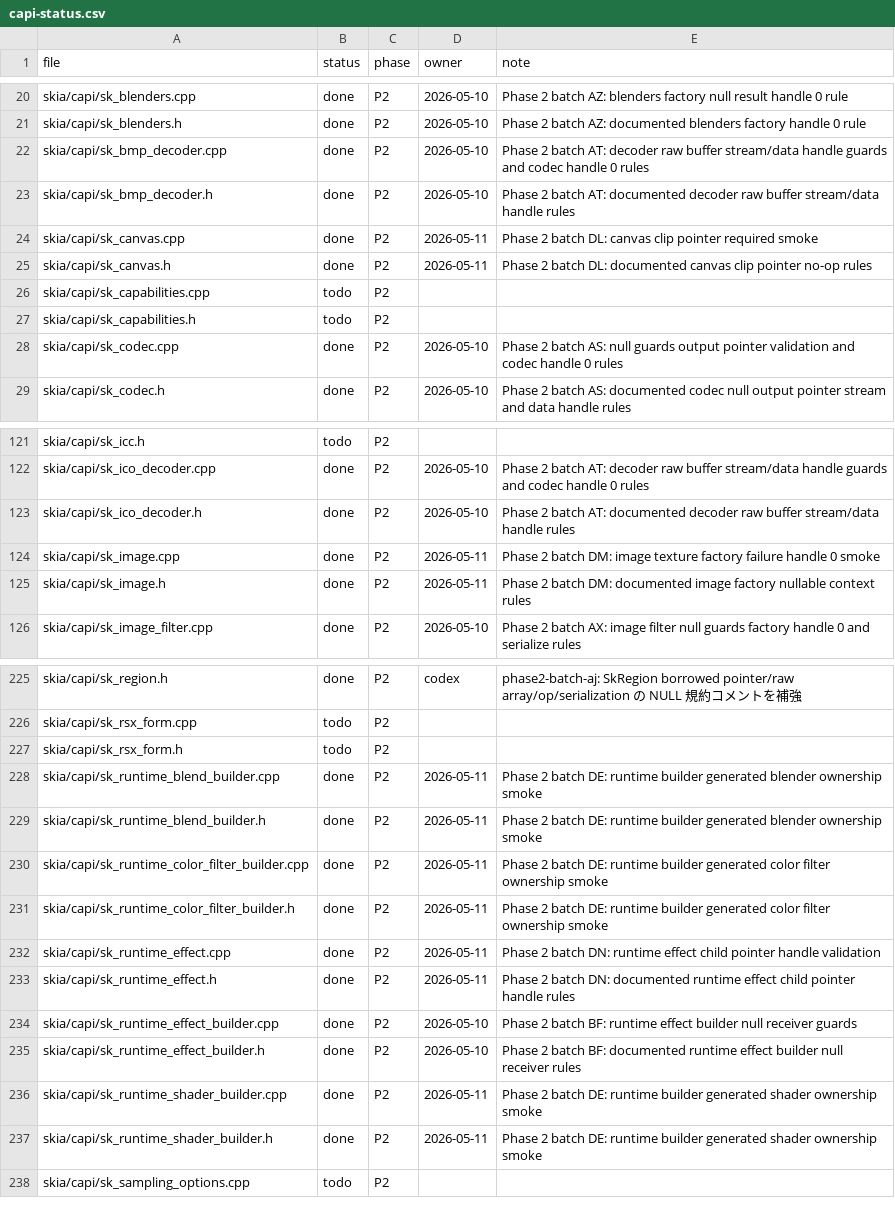
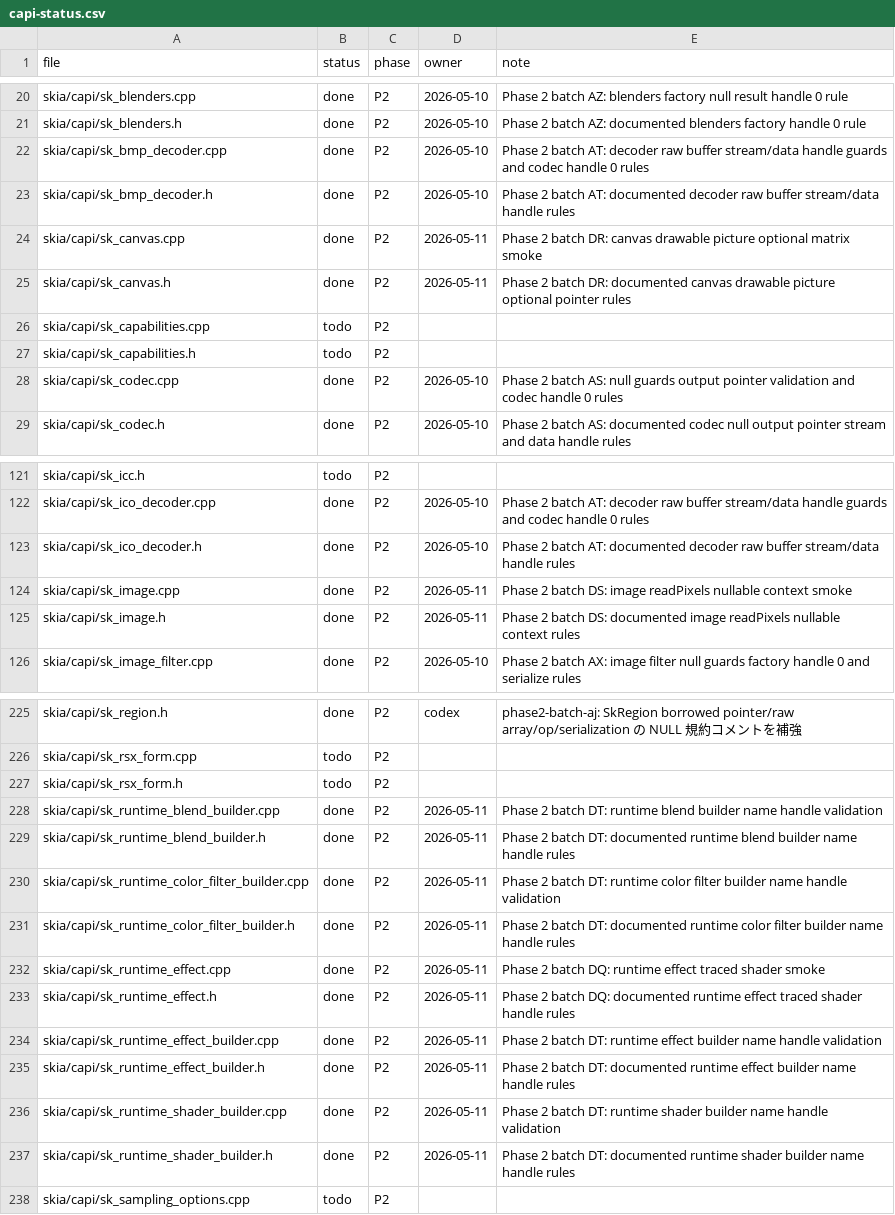
Before and after one commit to dolphilia/reskia, a CSV file: docs/plans/c-binding-remediation/checklists/capi-status.csv, drawn as a sheet; only a part is shown, gaps mark what is left out.

```diff
--- a/docs/plans/c-binding-remediation/checklists/capi-status.csv
+++ b/docs/plans/c-binding-remediation/checklists/capi-status.csv
@@ -23,4 +23,4 @@ skia/capi/sk_bmp_decoder.cpp,done,P2,2026-05-10,Phase 2 batch AT: decoder raw bu
 skia/capi/sk_bmp_decoder.h,done,P2,2026-05-10,Phase 2 batch AT: documented decoder raw buffer stream/data handle rules
-skia/capi/sk_canvas.cpp,done,P2,2026-05-11,Phase 2 batch DL: canvas clip pointer required smoke
-skia/capi/sk_canvas.h,done,P2,2026-05-11,Phase 2 batch DL: documented canvas clip pointer no-op rules
+skia/capi/sk_canvas.cpp,done,P2,2026-05-11,Phase 2 batch DR: canvas drawable picture optional matrix smoke
+skia/capi/sk_canvas.h,done,P2,2026-05-11,Phase 2 batch DR: documented canvas drawable picture optional pointer rules
 skia/capi/sk_capabilities.cpp,todo,P2,,
@@ -123,4 +123,4 @@ skia/capi/sk_ico_decoder.cpp,done,P2,2026-05-10,Phase 2 batch AT: decoder raw bu
 skia/capi/sk_ico_decoder.h,done,P2,2026-05-10,Phase 2 batch AT: documented decoder raw buffer stream/data handle rules
-skia/capi/sk_image.cpp,done,P2,2026-05-11,Phase 2 batch DM: image texture factory failure handle 0 smoke
-skia/capi/sk_image.h,done,P2,2026-05-11,Phase 2 batch DM: documented image factory nullable context rules
+skia/capi/sk_image.cpp,done,P2,2026-05-11,Phase 2 batch DS: image readPixels nullable context smoke
+skia/capi/sk_image.h,done,P2,2026-05-11,Phase 2 batch DS: documented image readPixels nullable context rules
 skia/capi/sk_image_filter.cpp,done,P2,2026-05-10,Phase 2 batch AX: image filter null guards factory handle 0 and serialize rules
@@ -227,12 +227,12 @@ skia/capi/sk_rsx_form.cpp,todo,P2,,
 skia/capi/sk_rsx_form.h,todo,P2,,
-skia/capi/sk_runtime_blend_builder.cpp,done,P2,2026-05-11,Phase 2 batch DE: runtime builder generated blender ownership smoke
-skia/capi/sk_runtime_blend_builder.h,done,P2,2026-05-11,Phase 2 batch DE: runtime builder generated blender ownership smoke
-skia/capi/sk_runtime_color_filter_builder.cpp,done,P2,2026-05-11,Phase 2 batch DE: runtime builder generated color filter ownership smoke
-skia/capi/sk_runtime_color_filter_builder.h,done,P2,2026-05-11,Phase 2 batch DE: runtime builder generated color filter ownership smoke
-skia/capi/sk_runtime_effect.cpp,done,P2,2026-05-11,Phase 2 batch DN: runtime effect child pointer handle validation
-skia/capi/sk_runtime_effect.h,done,P2,2026-05-11,Phase 2 batch DN: documented runtime effect child pointer handle rules
-skia/capi/sk_runtime_effect_builder.cpp,done,P2,2026-05-10,Phase 2 batch BF: runtime effect builder null receiver guards
-skia/capi/sk_runtime_effect_builder.h,done,P2,2026-05-10,Phase 2 batch BF: documented runtime effect builder null receiver rules
-skia/capi/sk_runtime_shader_builder.cpp,done,P2,2026-05-11,Phase 2 batch DE: runtime builder generated shader ownership smoke
-skia/capi/sk_runtime_shader_builder.h,done,P2,2026-05-11,Phase 2 batch DE: runtime builder generated shader ownership smoke
+skia/capi/sk_runtime_blend_builder.cpp,done,P2,2026-05-11,Phase 2 batch DT: runtime blend builder name handle validation
+skia/capi/sk_runtime_blend_builder.h,done,P2,2026-05-11,Phase 2 batch DT: documented runtime blend builder name handle rules
+skia/capi/sk_runtime_color_filter_builder.cpp,done,P2,2026-05-11,Phase 2 batch DT: runtime color filter builder name handle validation
+skia/capi/sk_runtime_color_filter_builder.h,done,P2,2026-05-11,Phase 2 batch DT: documented runtime color filter builder name handle rules
+skia/capi/sk_runtime_effect.cpp,done,P2,2026-05-11,Phase 2 batch DQ: runtime effect traced shader smoke
+skia/capi/sk_runtime_effect.h,done,P2,2026-05-11,Phase 2 batch DQ: documented runtime effect traced shader handle rules
+skia/capi/sk_runtime_effect_builder.cpp,done,P2,2026-05-11,Phase 2 batch DT: runtime effect builder name handle validation
+skia/capi/sk_runtime_effect_builder.h,done,P2,2026-05-11,Phase 2 batch DT: documented runtime effect builder name handle rules
+skia/capi/sk_runtime_shader_builder.cpp,done,P2,2026-05-11,Phase 2 batch DT: runtime shader builder name handle validation
+skia/capi/sk_runtime_shader_builder.h,done,P2,2026-05-11,Phase 2 batch DT: documented runtime shader builder name handle rules
 skia/capi/sk_sampling_options.cpp,todo,P2,,
```
Also changed, not shown: 20 other files.
